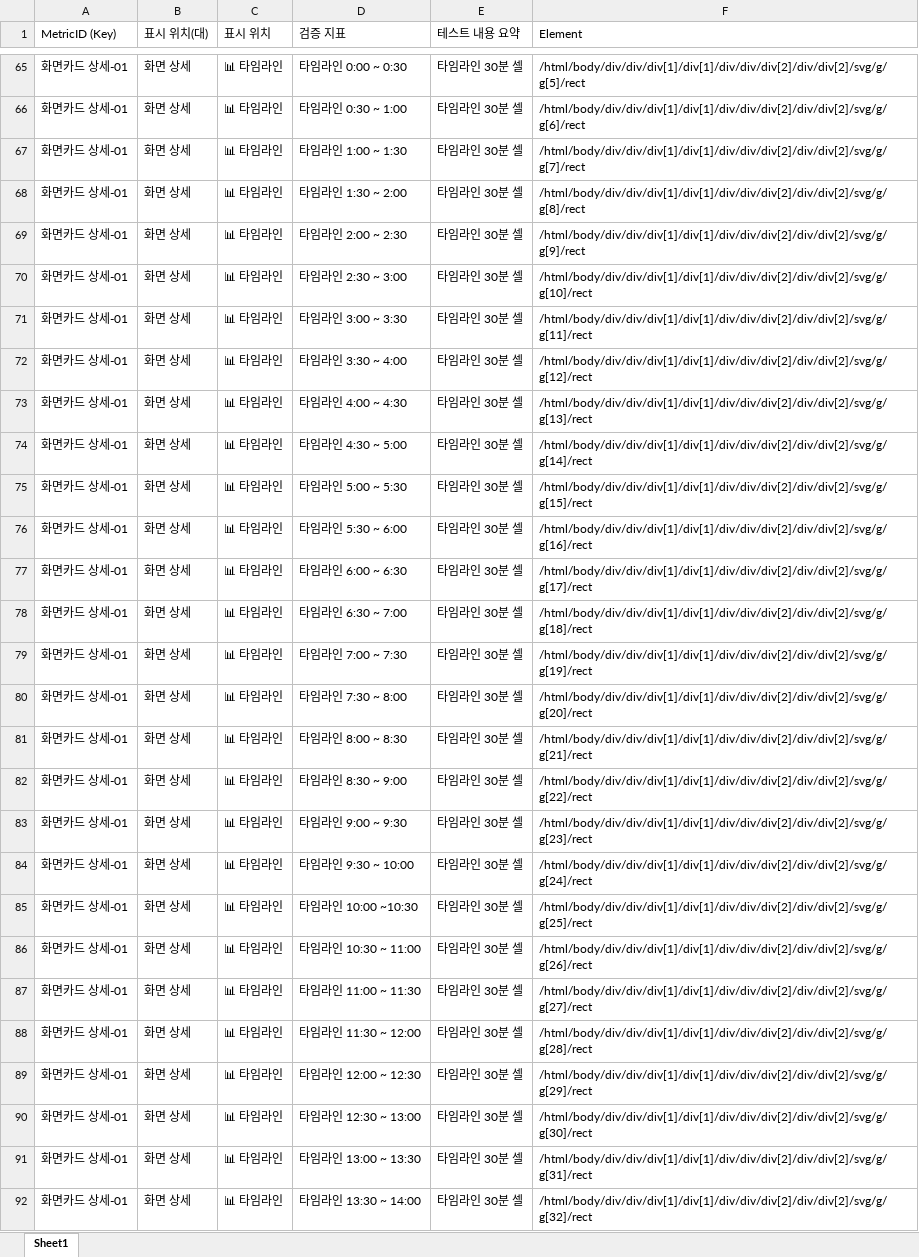
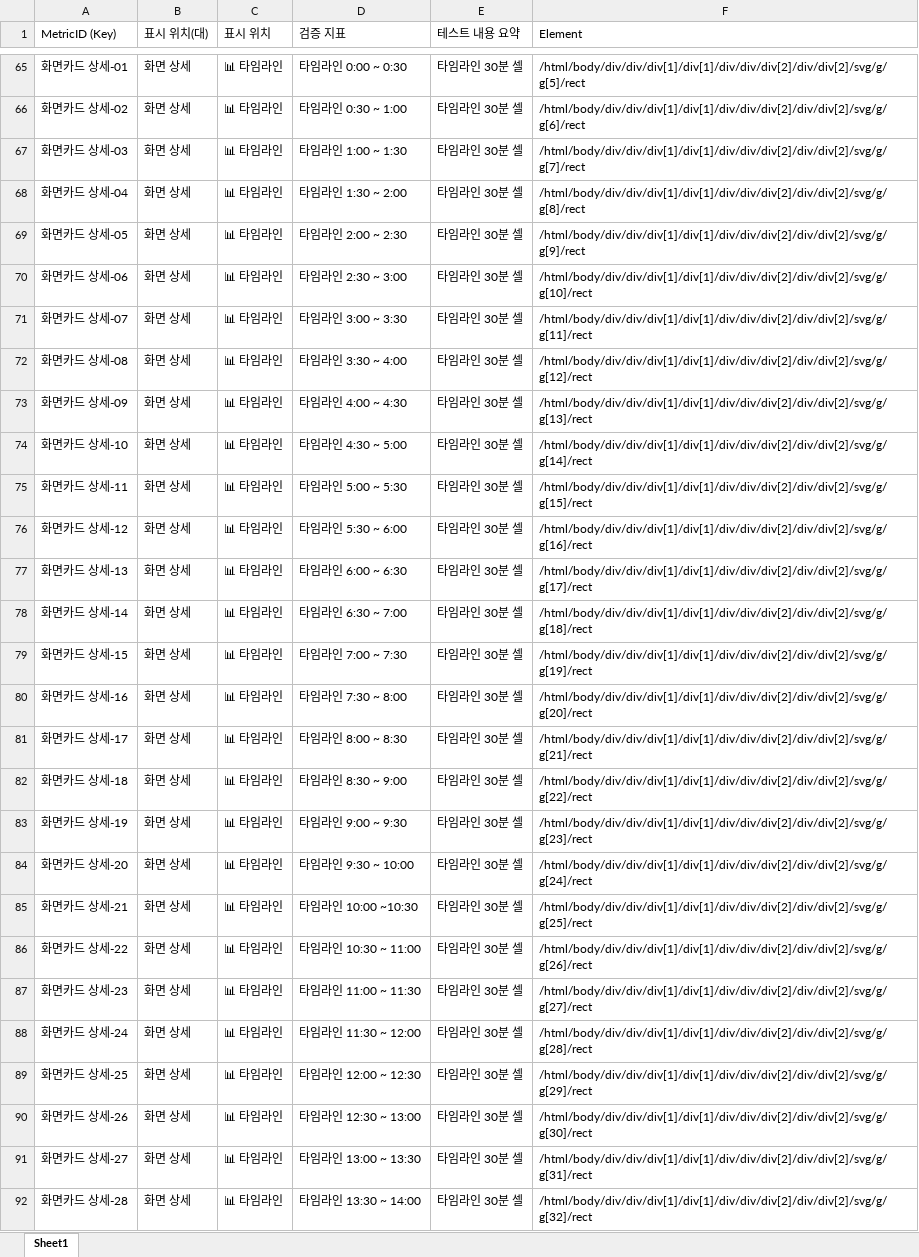
Before and after one commit to onycom-imqa/IMQA-TestSelly, an Excel workbook: SellyExcel/MatricList.xlsx, sheet Sheet1, drawn as a sheet; only a part is shown, gaps mark what is left out; values as stored, in another font and other column widths than the file's, no borders; the diff covers the shown part only; the diff names each change by its address in the sheet, - before the commit and + after, or states it on an @@ line.

```diff
--- a/SellyExcel/MatricList.xlsx (sheet Sheet1)
+++ b/SellyExcel/MatricList.xlsx (sheet Sheet1)
-A66 (MetricID (Key)): 화면카드 상세-01
+A66 (MetricID (Key)): 화면카드 상세-02
-A67 (MetricID (Key)): 화면카드 상세-01
+A67 (MetricID (Key)): 화면카드 상세-03
-A68 (MetricID (Key)): 화면카드 상세-01
+A68 (MetricID (Key)): 화면카드 상세-04
-A69 (MetricID (Key)): 화면카드 상세-01
+A69 (MetricID (Key)): 화면카드 상세-05
-A70 (MetricID (Key)): 화면카드 상세-01
+A70 (MetricID (Key)): 화면카드 상세-06
-A71 (MetricID (Key)): 화면카드 상세-01
+A71 (MetricID (Key)): 화면카드 상세-07
-A72 (MetricID (Key)): 화면카드 상세-01
+A72 (MetricID (Key)): 화면카드 상세-08
-A73 (MetricID (Key)): 화면카드 상세-01
+A73 (MetricID (Key)): 화면카드 상세-09
-A74 (MetricID (Key)): 화면카드 상세-01
+A74 (MetricID (Key)): 화면카드 상세-10
-A75 (MetricID (Key)): 화면카드 상세-01
+A75 (MetricID (Key)): 화면카드 상세-11
-A76 (MetricID (Key)): 화면카드 상세-01
+A76 (MetricID (Key)): 화면카드 상세-12
-A77 (MetricID (Key)): 화면카드 상세-01
+A77 (MetricID (Key)): 화면카드 상세-13
-A78 (MetricID (Key)): 화면카드 상세-01
+A78 (MetricID (Key)): 화면카드 상세-14
-A79 (MetricID (Key)): 화면카드 상세-01
+A79 (MetricID (Key)): 화면카드 상세-15
-A80 (MetricID (Key)): 화면카드 상세-01
+A80 (MetricID (Key)): 화면카드 상세-16
-A81 (MetricID (Key)): 화면카드 상세-01
+A81 (MetricID (Key)): 화면카드 상세-17
-A82 (MetricID (Key)): 화면카드 상세-01
+A82 (MetricID (Key)): 화면카드 상세-18
-A83 (MetricID (Key)): 화면카드 상세-01
+A83 (MetricID (Key)): 화면카드 상세-19
-A84 (MetricID (Key)): 화면카드 상세-01
+A84 (MetricID (Key)): 화면카드 상세-20
-A85 (MetricID (Key)): 화면카드 상세-01
+A85 (MetricID (Key)): 화면카드 상세-21
-A86 (MetricID (Key)): 화면카드 상세-01
+A86 (MetricID (Key)): 화면카드 상세-22
-A87 (MetricID (Key)): 화면카드 상세-01
+A87 (MetricID (Key)): 화면카드 상세-23
-A88 (MetricID (Key)): 화면카드 상세-01
+A88 (MetricID (Key)): 화면카드 상세-24
-A89 (MetricID (Key)): 화면카드 상세-01
+A89 (MetricID (Key)): 화면카드 상세-25
-A90 (MetricID (Key)): 화면카드 상세-01
+A90 (MetricID (Key)): 화면카드 상세-26
-A91 (MetricID (Key)): 화면카드 상세-01
+A91 (MetricID (Key)): 화면카드 상세-27
-A92 (MetricID (Key)): 화면카드 상세-01
+A92 (MetricID (Key)): 화면카드 상세-28
```
Also changed, not shown: 201 edited cells elsewhere in this sheet.
